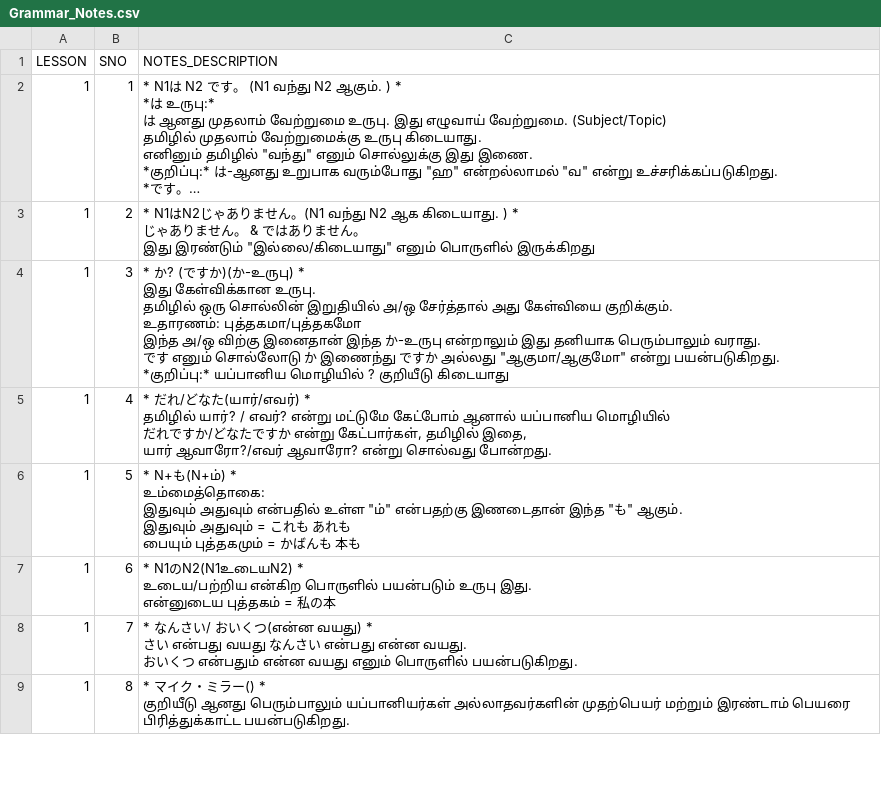
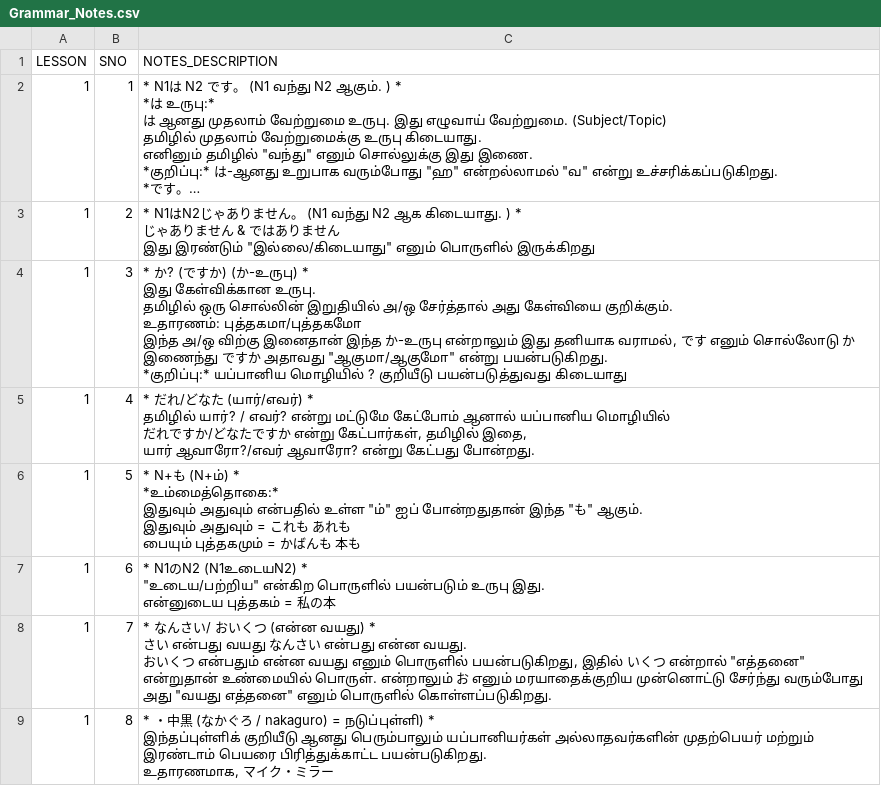
Before and after one commit to naga2hands/Learn_Japanese, a CSV file: Dataset/Grammar_Notes.csv, drawn as a sheet; only a part is shown; long unchanged cells end in …; ↵ is a line break in a cell; the diff covers the shown part only; the diff names each change by its address in the sheet, - before the commit and + after, or states it on an @@ line.

Commit message:
Fix formatting issues in Grammar Notes CSV for improved readability

```diff
--- a/Dataset/Grammar_Notes.csv
+++ b/Dataset/Grammar_Notes.csv
-C3 (NOTES_DESCRIPTION): …ん。(N1 வந்து N2 ஆக கிடையாது. ) * ↵ じゃありません。 & ではありません。 ↵ இது…
+C3 (NOTES_DESCRIPTION): …ん。 (N1 வந்து N2 ஆக கிடையாது. ) * ↵ じゃありません & ではありません ↵ இது…
-C4 (NOTES_DESCRIPTION): …すか)(か-உருபு) * ↵ இது கேள்விக்கான உருபு. ↵ தமிழில் ஒரு சொல்லின் இறுதியில் அ/ஒ சேர்த்தால் அது கேள்வியை குறிக்கும். ↵ உதாரணம்: புத்தகமா/புத்தகமோ ↵ இந்த அ/ஒ விற்கு இனைதான் இந்த か-உருபு என்றாலும் இது தனியாக பெரும்பாலும் வராது. ↵ です எனும் சொல்லோடு か இணைந்து ですか அல்லது "ஆகுமா/ஆகுமோ" என்று பயன்படுகிறது. ↵ *குறிப்பு:* யப்பானிய மொழியில் ? குறியீடு கிடையாது
+C4 (NOTES_DESCRIPTION): …すか) (か-உருபு) * ↵ இது கேள்விக்கான உருபு. ↵ தமிழில் ஒரு சொல்லின் இறுதியில் அ/ஒ சேர்த்தால் அது கேள்வியை குறிக்கும். ↵ உதாரணம்: புத்தகமா/புத்தகமோ ↵ இந்த அ/ஒ விற்கு இனைதான் இந்த か-உருபு என்றாலும் இது தனியாக வராமல், です எனும் சொல்லோடு か இணைந்து ですか அதாவது "ஆகுமா/ஆகுமோ" என்று பயன்படுகிறது. ↵ *குறிப்பு:* யப்பானிய மொழியில் ? குறியீடு பயன்படுத்துவது கிடையாது
-C5 (NOTES_DESCRIPTION): …なた(யார்/எவர்) * ↵ தமிழில் யார்? / எவர்? என்று மட்டுமே கேட்போம் ஆனால் யப்பானிய மொழியில் ↵ だれですか/どなたですか என்று கேட்பார்கள், தமிழில் இதை, ↵ யார் ஆவாரோ?/எவர் ஆவாரோ? என்று சொல்வது போன்றது.
+C5 (NOTES_DESCRIPTION): …なた (யார்/எவர்) * ↵ தமிழில் யார்? / எவர்? என்று மட்டுமே கேட்போம் ஆனால் யப்பானிய மொழியில் ↵ だれですか/どなたですか என்று கேட்பார்கள், தமிழில் இதை, ↵ யார் ஆவாரோ?/எவர் ஆவாரோ? என்று கேட்பது போன்றது.
-C6 (NOTES_DESCRIPTION): …N+も(N+ம்) * ↵ உம்மைத்தொகை: ↵ இதுவும் அதுவும் என்பதில் உள்ள "ம்" என்பதற்கு இணடைதான் இந்த "…
+C6 (NOTES_DESCRIPTION): …N+も (N+ம்) * ↵ *உம்மைத்தொகை:* ↵ இதுவும் அதுவும் என்பதில் உள்ள "ம்" ஐப் போன்றதுதான் இந்த "…
-C7 (NOTES_DESCRIPTION): …N1のN2(N1உடையN2) * ↵ உடைய/பற்றிய என்கிற பொருளில்…
+C7 (NOTES_DESCRIPTION): …N1のN2 (N1உடையN2) * ↵ "உடைய/பற்றிய" என்கிற பொருளில்…
-C8 (NOTES_DESCRIPTION): …くつ(என்ன வயது) * ↵ さい என்பது வயது なんさい என்பது என்ன வயது. ↵ おいくつ என்பதும் என்ன வயது எனும் பொருளில் பயன்படுகிறது.
+C8 (NOTES_DESCRIPTION): …くつ (என்ன வயது) * ↵ さい என்பது வயது なんさい என்பது என்ன வயது. ↵ おいくつ என்பதும் என்ன வயது எனும் பொருளில் பயன்படுகிறது, இதில் いくつ என்றால் "எத்தனை" என்றுதான் உண்மையில் பொருள். என்றாலும் お எனும் மரயாதைக்குறிய முன்னொட்டு சேர்ந்து வரும்போது அது "வயது எத்தனை" எனும் பொருளில் கொள்ளப்படுகிறது.
-C9 (NOTES_DESCRIPTION): * マイク・ミラー() * ↵ குறியீடு ஆனது பெரும்பாலும் யப்பானியர்கள் அல்லாதவர்களின் முதற்பெயர் மற்றும் இரண்டாம் பெயரை பிரித்துக்காட்ட பயன்படுகிறது.
+C9 (NOTES_DESCRIPTION): * ・中黒 (なかぐろ / nakaguro) = நடுப்புள்ளி) * ↵ இந்தப்புள்ளிக் குறியீடு ஆனது பெரும்பாலும் யப்பானியர்கள் அல்லாதவர்களின் முதற்பெயர் மற்றும் இரண்டாம் பெயரை பிரித்துக்காட்ட பயன்படுகிறது. ↵ உதாரணமாக, マイク・ミラー
```
Also changed, not shown: 28 edited cells elsewhere in this file.
